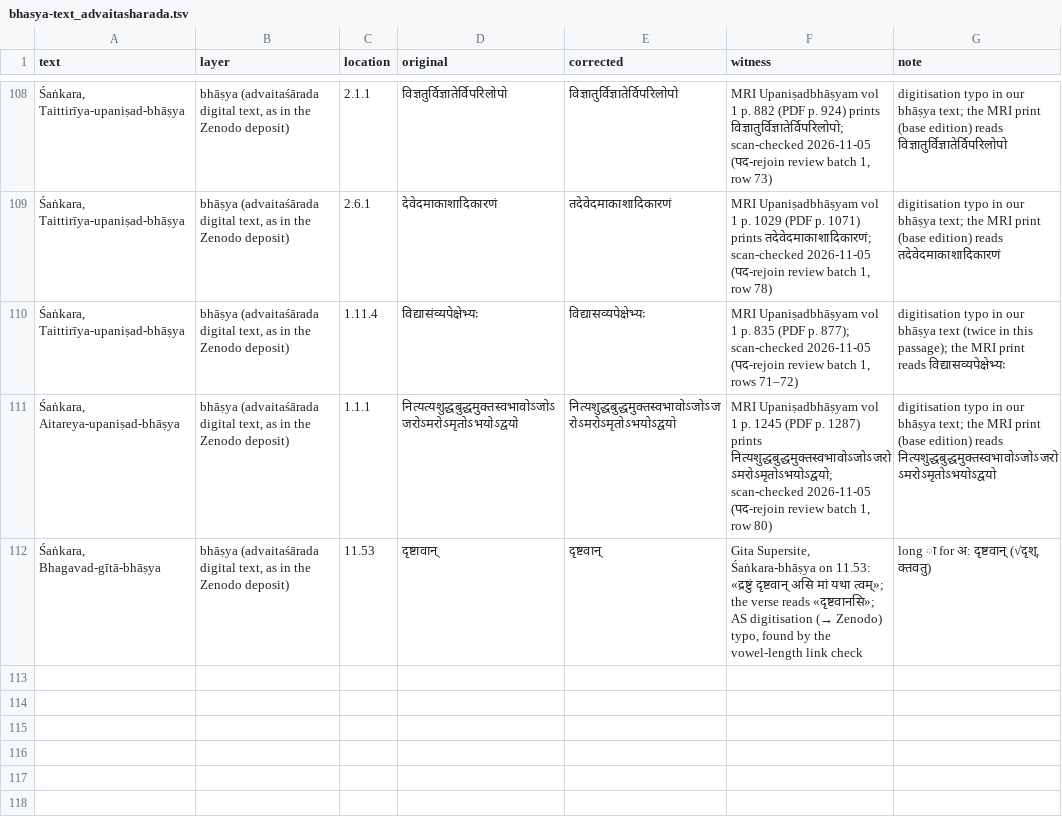
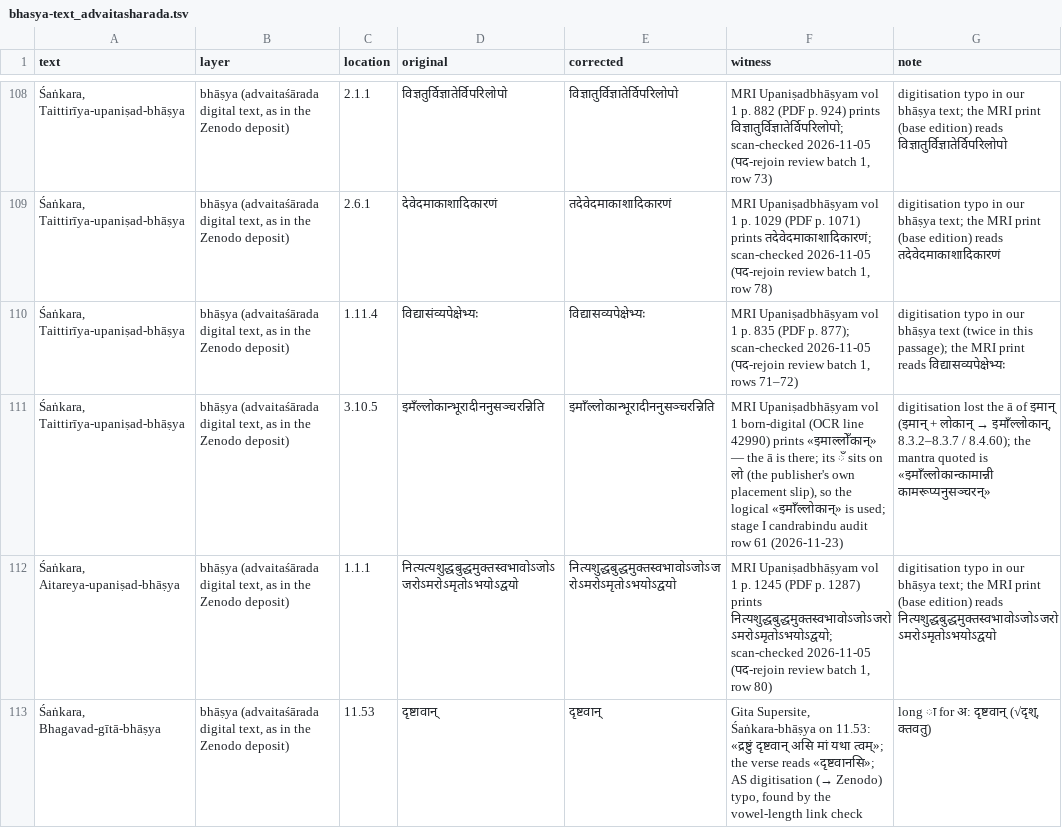
Before and after one commit to ConstrainedRandomVar/adhyayana-sahakari-data, a TSV file: corrections/bhasya-text_advaitasharada.tsv, drawn as a sheet; only a part is shown, gaps mark what is left out; the diff names each change by its address in the sheet, - before the commit and + after, or states it on an @@ line.

```diff
--- a/corrections/bhasya-text_advaitasharada.tsv
+++ b/corrections/bhasya-text_advaitasharada.tsv
+row 111: Śaṅkara, Taittirīya-upaniṣad-bhāṣya | bhāṣya (advaitaśārada digital text, as in the Zenodo deposit) | 3.10.5 | इमँल्लोकान्भूरादीननुसञ्चरन्निति | इमाँल्लोकान्भूरादीननुसञ्चरन्निति | MRI Upaniṣadbhāṣyam vol 1 born-digital (OCR line 42990) prints «इमाल्लोँकान्» — the ā is there; its ँ sits on लो (the publisher's own placement slip), so the logical «इमाँल्लोकान्» is used; stage I candrabindu audit row 61 (2026-11-23) | digitisation lost the ā of इमान् (इमान् + लोकान् → इमाँल्लोकान्, 8.3.2–8.3.7 / 8.4.60); the mantra quoted is «इमाँल्लोकान्कामान्नी कामरूप्यनुसञ्चरन्»
```
Also changed, not shown: corrections/vartika-brhadaranyaka_advaitasharada.tsv.
